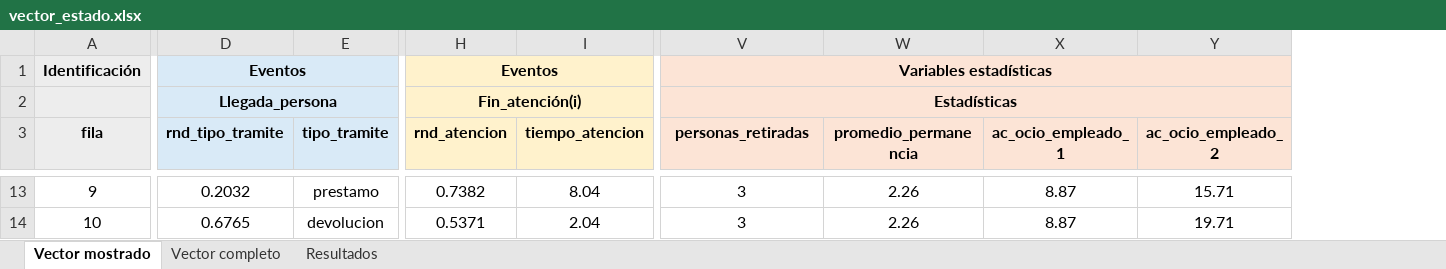
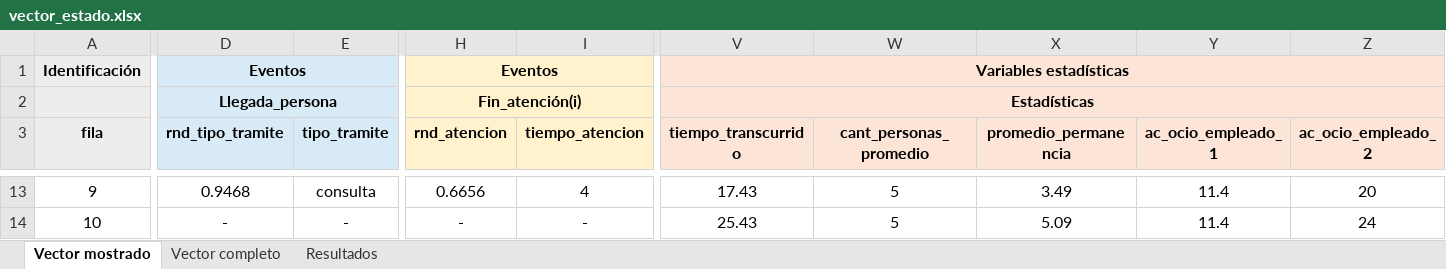
Before and after one commit to facundogalindo/biblioteca-utn, an Excel workbook: output/vector_estado.xlsx, sheet Vector mostrado, drawn as a sheet; only a part is shown, gaps mark what is left out; values as stored, in another font and other column widths than the file's, no borders; removed rows and columns are numbered as before the commit, all else as after; the diff covers the shown part only; the diff names each change by its address in the sheet, - before the commit and + after, or states it on an @@ line.

```diff
--- a/output/vector_estado.xlsx (sheet Vector mostrado)
+++ b/output/vector_estado.xlsx (sheet Vector mostrado)
+column V (tiempo_transcurrido), rows 1-2: Variables estadísticas | Estadísticas; rows 13-14: 17.43 | 25.43
-W1 (cant_personas_promedio): Variables estadísticas
+W1 (cant_personas_promedio): (empty)
-V1:Y1 merged
-W2 (cant_personas_promedio): Estadísticas
+W2 (cant_personas_promedio): (empty)
-V2:Y2 merged
-W3: personas_retiradas
+W3: cant_personas_promedio
-D13 (rnd_tipo_tramite): 0.2032
+D13 (rnd_tipo_tramite): 0.9468
-E13 (tipo_tramite): prestamo
+E13 (tipo_tramite): consulta
-H13 (rnd_atencion): 0.7382
+H13 (rnd_atencion): 0.6656
-I13 (tiempo_atencion): 8.04
+I13 (tiempo_atencion): 4
-W13:W14 (cant_personas_promedio): 3
+W13:W14 (cant_personas_promedio): 5
-X13 (promedio_permanencia): 2.26
+X13 (promedio_permanencia): 3.49
-Y13:Y14 (ac_ocio_empleado_1): 8.87
+Y13:Y14 (ac_ocio_empleado_1): 11.4
-Z13 (ac_ocio_empleado_2): 15.71
+Z13 (ac_ocio_empleado_2): 20
-D14 (rnd_tipo_tramite): 0.6765
+D14 (rnd_tipo_tramite): -
-E14 (tipo_tramite): devolucion
+E14 (tipo_tramite): -
-H14 (rnd_atencion): 0.5371
+H14 (rnd_atencion): -
-I14 (tiempo_atencion): 2.04
+I14 (tiempo_atencion): -
-X14 (promedio_permanencia): 2.26
+X14 (promedio_permanencia): 5.09
-Z14 (ac_ocio_empleado_2): 19.71
+Z14 (ac_ocio_empleado_2): 24
```
Also changed, not shown: 1046 edited cells and cell formats elsewhere in this sheet, sheet Vector completo, sheet Resultados, 3 other files.
